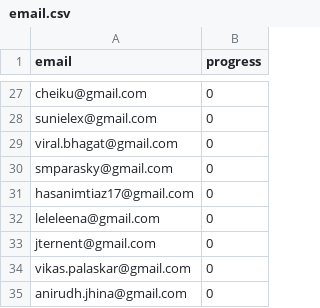
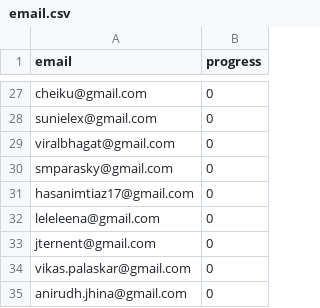
Before and after one commit to nishant07/course-builder, a CSV file: data/email.csv, drawn as a sheet; only a part is shown, gaps mark what is left out.

```diff
--- a/data/email.csv
+++ b/data/email.csv
@@ -28,3 +28,3 @@ cheiku@gmail.com,0
 sunielex@gmail.com,0
-viral.bhagat@gmail.com,0
+viralbhagat@gmail.com,0
 smparasky@gmail.com,0
```
Also changed, not shown: 1 other file.
